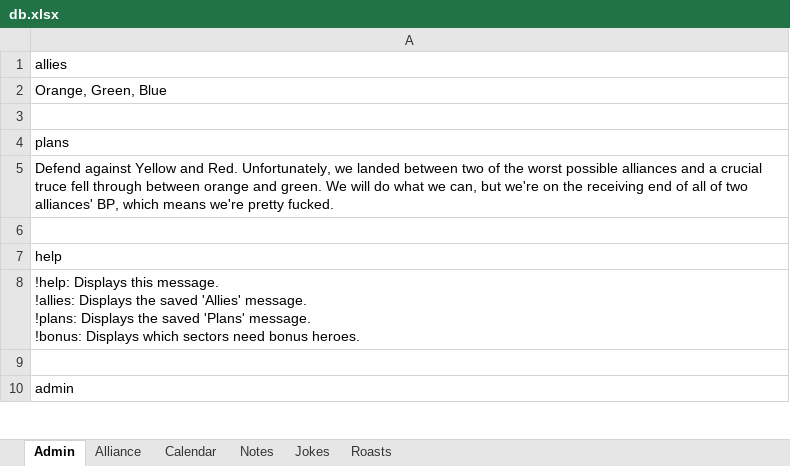
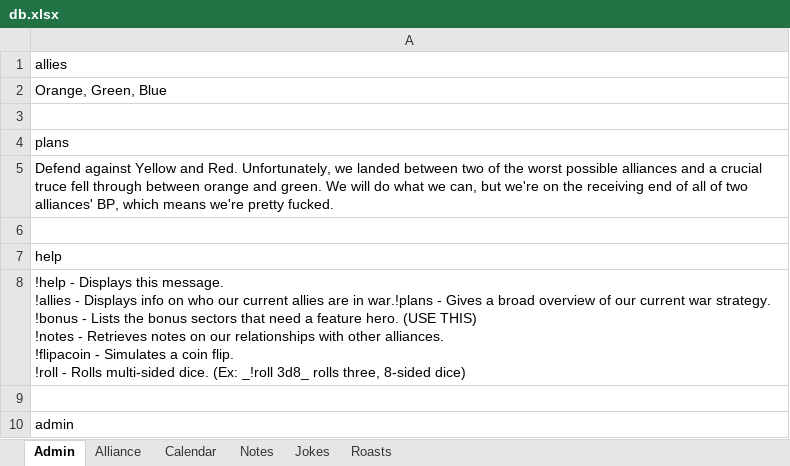
Before and after one commit to papa-marsh/PapaBot, an Excel workbook: db.xlsx, sheet Admin, drawn as a sheet; only a part is shown; values as stored, in another font and other column widths than the file's, no borders; ↵ is a line break in a cell; the diff covers the shown part only; the diff names each change by its address in the sheet, - before the commit and + after, or states it on an @@ line.

Commit message:
add !pause. New !help & !admin messages

```diff
--- a/db.xlsx (sheet Admin)
+++ b/db.xlsx (sheet Admin)
-A8: !help: Displays this message. ↵ !allies: Displays the saved 'Allies' message. ↵ !plans: Displays the saved 'Plans' message. ↵ !bonus: Displays which sectors need bonus heroes.
+A8: !help - Displays this message. ↵ !allies - Displays info on who our current allies are in war.!plans - Gives a broad overview of our current war strategy. ↵ !bonus - Lists the bonus sectors that need a feature hero. (USE THIS) ↵ !notes - Retrieves notes on our relationships with other alliances. ↵ !flipacoin - Simulates a coin flip. ↵ !roll - Rolls multi-sided dice. (Ex: _!roll 3d8_ rolls three, 8-sided dice)
```
Also changed, not shown: 2 added rows and 1 edited cell elsewhere in this sheet, sheet Calendar, 1 other file.
